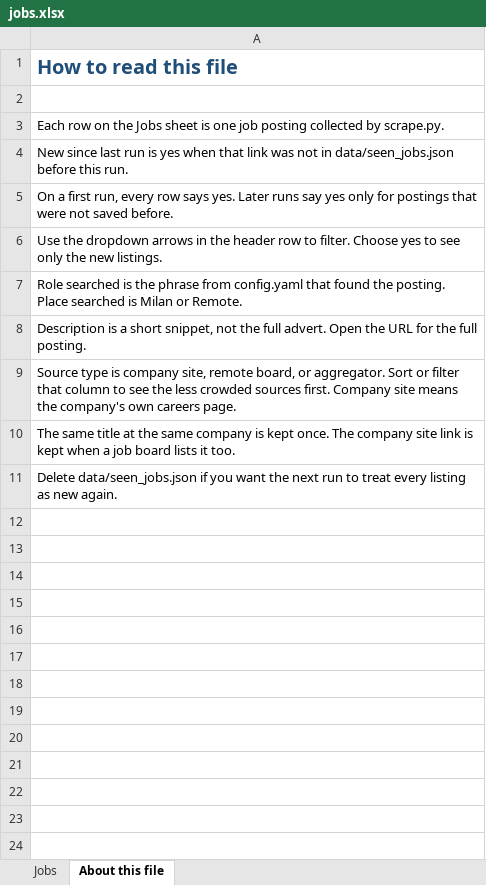
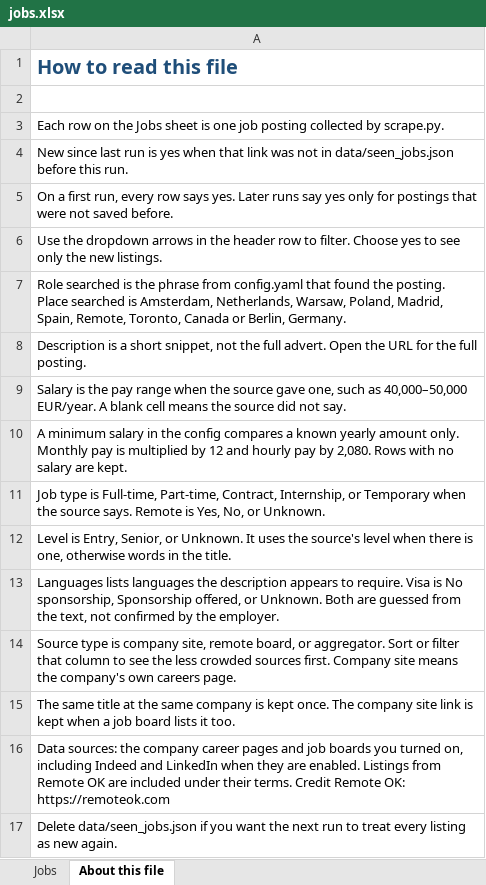
Before and after one commit to Macho-Gaspacho/job-listings-scraper, an Excel workbook: sample/jobs.xlsx, sheet About this file, drawn as a sheet; values as stored, in another font and other column widths than the file's, no borders; the diff names each change by its address in the sheet, - before the commit and + after, or states it on an @@ line.

```diff
--- a/sample/jobs.xlsx (sheet About this file)
+++ b/sample/jobs.xlsx (sheet About this file)
-A7: …searched is Milan or Remote.
+A7: …searched is Amsterdam, Netherlands, Warsaw, Poland, Madrid, Spain, Remote, Toronto, Canada or Berlin, Germany.
+row 9: Salary is the pay range when the source gave one, such as 40,000–50,000 EUR/year. A blank cell means the source did not say.
+row 10: A minimum salary in the config compares a known yearly amount only. Monthly pay is multiplied by 12 and hourly pay by 2,080. Rows with no salary are kept.
+row 11: Job type is Full-time, Part-time, Contract, Internship, or Temporary when the source says. Remote is Yes, No, or Unknown.
+row 12: Level is Entry, Senior, or Unknown. It uses the source's level when there is one, otherwise words in the title.
+row 13: Languages lists languages the description appears to require. Visa is No sponsorship, Sponsorship offered, or Unknown. Both are guessed from the text, not confirmed by the employer.
+row 16: Data sources: the company career pages and job boards you turned on, including Indeed and LinkedIn when they are enabled. Listings from Remote OK are included under their terms. Credit Remote OK: https://remoteok.com
```
Also changed, not shown: sheet Jobs, 35 other files.
